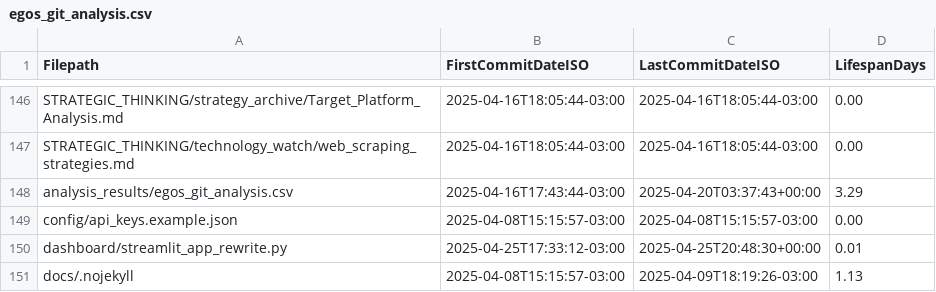
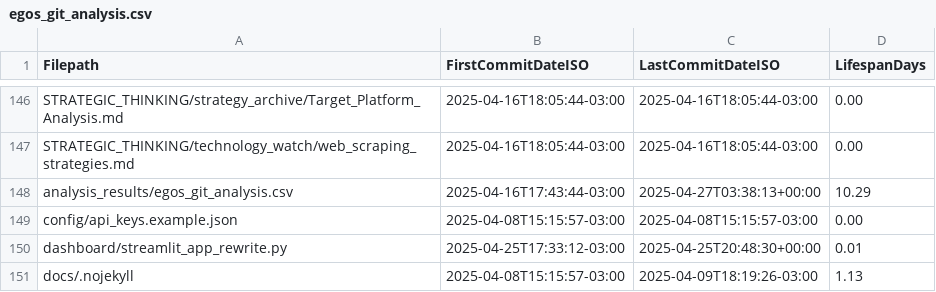
Before and after one commit to enioxt/egos, a CSV file: analysis_results/egos_git_analysis.csv, drawn as a sheet; only a part is shown, gaps mark what is left out.

```diff
--- a/analysis_results/egos_git_analysis.csv
+++ b/analysis_results/egos_git_analysis.csv
@@ -147,3 +147,3 @@ STRATEGIC_THINKING/strategy_archive/Target_Platform_Analysis.md,2025-04-16T18:05
 STRATEGIC_THINKING/technology_watch/web_scraping_strategies.md,2025-04-16T18:05:44-03:00,2025-04-16T18:05:44-03:00,0.00
-analysis_results/egos_git_analysis.csv,2025-04-16T17:43:44-03:00,2025-04-20T03:37:43+00:00,3.29
+analysis_results/egos_git_analysis.csv,2025-04-16T17:43:44-03:00,2025-04-27T03:38:13+00:00,10.29
 config/api_keys.example.json,2025-04-08T15:15:57-03:00,2025-04-08T15:15:57-03:00,0.00
```
